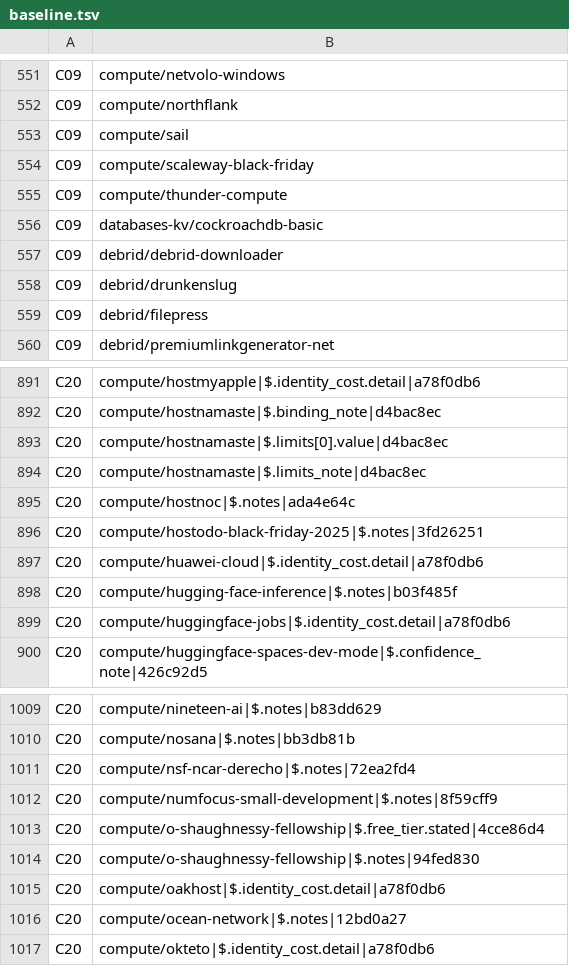
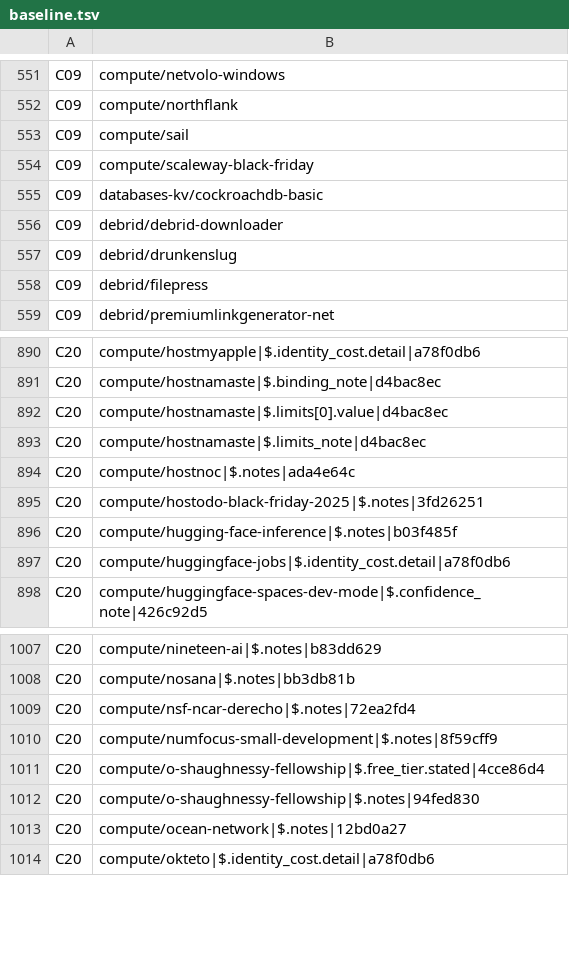
Before and after one commit to Nemo-010/raw, a TSV file: scripts/research/baseline.tsv, drawn as a sheet; only a part is shown, gaps mark what is left out; the diff names each change by its address in the sheet, - before the commit and + after, or states it on an @@ line.

Commit message:
rq 20261124-0935-research-compute-1036: prune the baseline (3458 -> 3455)

```diff
--- a/scripts/research/baseline.tsv
+++ b/scripts/research/baseline.tsv
-row 555: C09 | compute/thunder-compute
-row 897: C20 | compute/huawei-cloud|$.identity_cost.detail|a78f0db6
-row 1015: C20 | compute/oakhost|$.identity_cost.detail|a78f0db6
```
